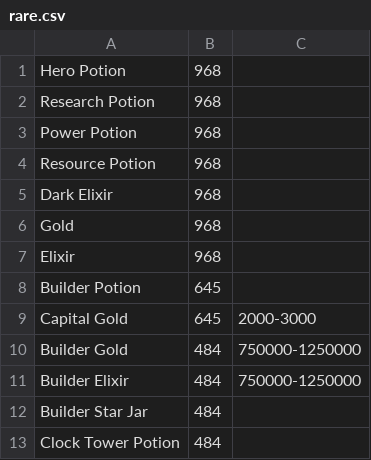
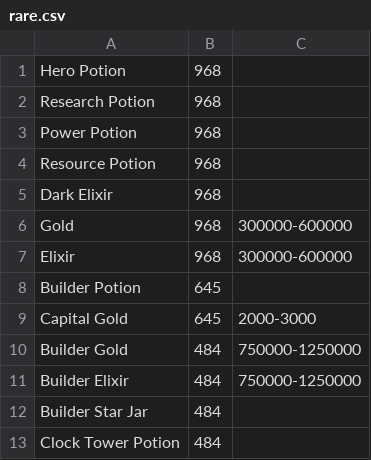
Before and after one commit to Godly000/Chester, a CSV file: data/Town Hall Loot Tables/Town Hall 7/rare.csv, drawn as a sheet.

Commit message:
Update rare.csv

```diff
--- a/data/Town Hall Loot Tables/Town Hall 7/rare.csv
+++ b/data/Town Hall Loot Tables/Town Hall 7/rare.csv
@@ -5,4 +5,4 @@ Resource Potion,968
 Dark Elixir,968
-Gold,968
-Elixir,968
+Gold,968,300000-600000
+Elixir,968,300000-600000
 Builder Potion,645
```
